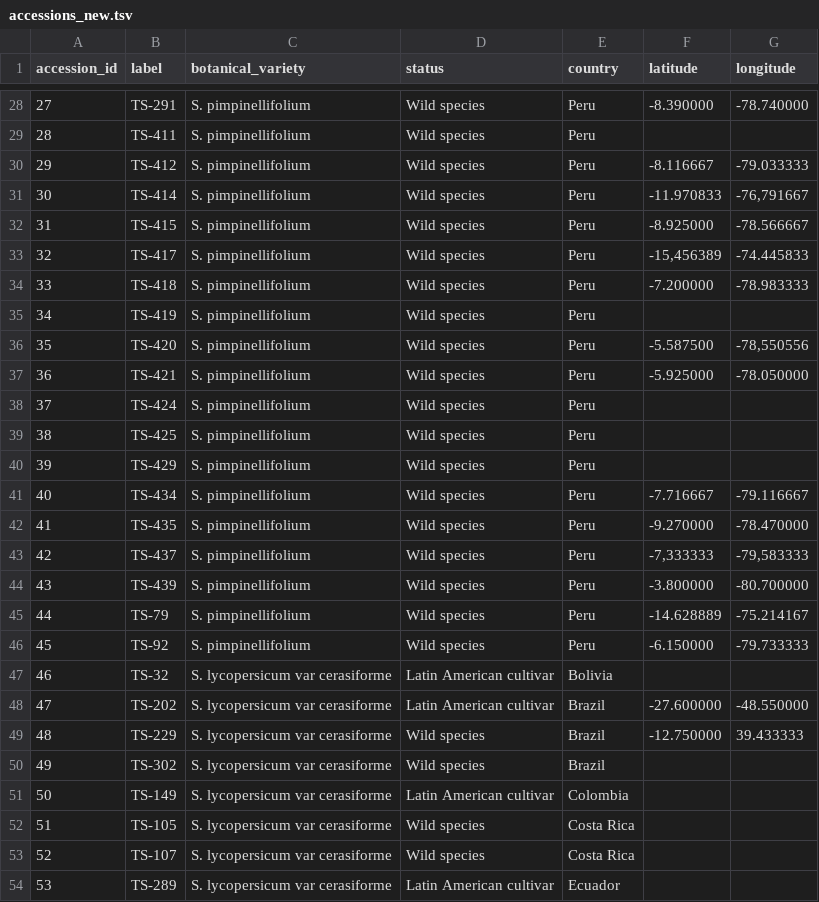
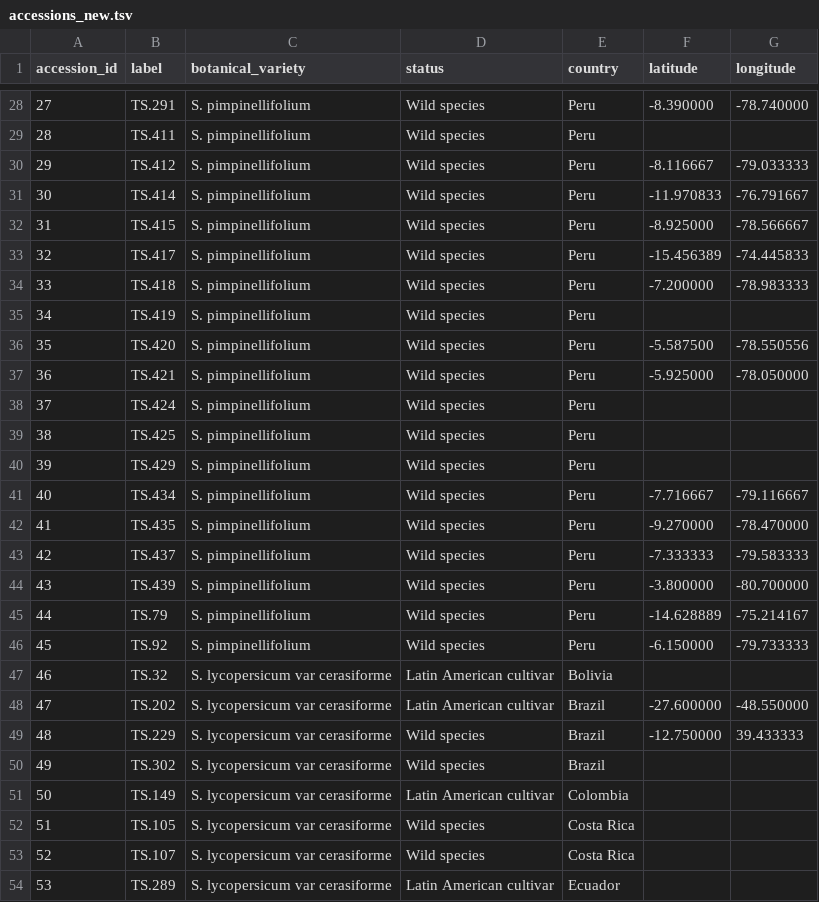
Before and after one commit to naturalis/tomatogenome-en-tibi, a TSV file: doc/360/accessions_new.tsv, drawn as a sheet; only a part is shown, gaps mark what is left out; the diff covers the shown part only.

```diff
--- a/doc/360/accessions_new.tsv
+++ b/doc/360/accessions_new.tsv
@@ -28,27 +28,27 @@ accession_id	label	botanical_variety	status	country	latitude	longitude
-27	TS-291	S. pimpinellifolium	Wild  species	Peru	-8.390000	-78.740000
-28	TS-411	S. pimpinellifolium	Wild  species	Peru
-29	TS-412	S. pimpinellifolium	Wild  species	Peru	 -8.116667	 -79.033333
-30	TS-414	S. pimpinellifolium	Wild  species	Peru	 -11.970833	-76,791667
-31	TS-415	S. pimpinellifolium	Wild  species	Peru	 -8.925000	-78.566667
-32	TS-417	S. pimpinellifolium	Wild  species	Peru	-15,456389	-74.445833
-33	TS-418	S. pimpinellifolium	Wild  species	Peru	-7.200000	-78.983333
-34	TS-419	S. pimpinellifolium	Wild  species	Peru
-35	TS-420	S. pimpinellifolium	Wild  species	Peru	-5.587500	-78,550556
-36	TS-421	S. pimpinellifolium	Wild  species	Peru	-5.925000	 -78.050000
-37	TS-424	S. pimpinellifolium	Wild  species	Peru
-38	TS-425	S. pimpinellifolium	Wild  species	Peru
-39	TS-429	S. pimpinellifolium	Wild  species	Peru
-40	TS-434	S. pimpinellifolium	Wild  species	Peru	 -7.716667	-79.116667
-41	TS-435	S. pimpinellifolium	Wild  species	Peru	-9.270000	-78.470000
-42	TS-437	S. pimpinellifolium	Wild  species	Peru	-7,333333	-79,583333
-43	TS-439	S. pimpinellifolium	Wild  species	Peru	 -3.800000	-80.700000
-44	TS-79	S. pimpinellifolium	Wild  species	Peru	-14.628889	-75.214167
-45	TS-92	S. pimpinellifolium	Wild  species	Peru	-6.150000	-79.733333
-46	TS-32	S. lycopersicum var cerasiforme	Latin American cultivar 	Bolivia
-47	TS-202	S. lycopersicum var cerasiforme	Latin American cultivar 	Brazil	-27.600000	-48.550000
-48	TS-229	S. lycopersicum var cerasiforme	Wild  species 	Brazil	-12.750000	39.433333
-49	TS-302	S. lycopersicum var cerasiforme	Wild  species 	Brazil
-50	TS-149	S. lycopersicum var cerasiforme	Latin American cultivar 	Colombia
-51	TS-105	S. lycopersicum var cerasiforme	Wild  species	Costa Rica
-52	TS-107	S. lycopersicum var cerasiforme	Wild  species	Costa Rica
-53	TS-289	S. lycopersicum var cerasiforme	Latin American cultivar 	Ecuador
+27	TS.291	S. pimpinellifolium	Wild species	Peru	-8.390000	-78.740000
+28	TS.411	S. pimpinellifolium	Wild species	Peru		
+29	TS.412	S. pimpinellifolium	Wild species	Peru	-8.116667	-79.033333
+30	TS.414	S. pimpinellifolium	Wild species	Peru	-11.970833	-76.791667
+31	TS.415	S. pimpinellifolium	Wild species	Peru	-8.925000	-78.566667
+32	TS.417	S. pimpinellifolium	Wild species	Peru	-15.456389	-74.445833
+33	TS.418	S. pimpinellifolium	Wild species	Peru	-7.200000	-78.983333
+34	TS.419	S. pimpinellifolium	Wild species	Peru		
+35	TS.420	S. pimpinellifolium	Wild species	Peru	-5.587500	-78.550556
+36	TS.421	S. pimpinellifolium	Wild species	Peru	-5.925000	-78.050000
+37	TS.424	S. pimpinellifolium	Wild species	Peru		
+38	TS.425	S. pimpinellifolium	Wild species	Peru		
+39	TS.429	S. pimpinellifolium	Wild species	Peru		
+40	TS.434	S. pimpinellifolium	Wild species	Peru	-7.716667	-79.116667
+41	TS.435	S. pimpinellifolium	Wild species	Peru	-9.270000	-78.470000
+42	TS.437	S. pimpinellifolium	Wild species	Peru	-7.333333	-79.583333
+43	TS.439	S. pimpinellifolium	Wild species	Peru	-3.800000	-80.700000
+44	TS.79	S. pimpinellifolium	Wild species	Peru	-14.628889	-75.214167
+45	TS.92	S. pimpinellifolium	Wild species	Peru	-6.150000	-79.733333
+46	TS.32	S. lycopersicum var cerasiforme	Latin American cultivar	Bolivia		
+47	TS.202	S. lycopersicum var cerasiforme	Latin American cultivar	Brazil	-27.600000	-48.550000
+48	TS.229	S. lycopersicum var cerasiforme	Wild species	Brazil	-12.750000	39.433333
+49	TS.302	S. lycopersicum var cerasiforme	Wild species	Brazil		
+50	TS.149	S. lycopersicum var cerasiforme	Latin American cultivar	Colombia		
+51	TS.105	S. lycopersicum var cerasiforme	Wild species	Costa Rica		
+52	TS.107	S. lycopersicum var cerasiforme	Wild species	Costa Rica		
+53	TS.289	S. lycopersicum var cerasiforme	Latin American cultivar	Ecuador		
```
Also changed, not shown: 99 edited cells elsewhere in this file.
